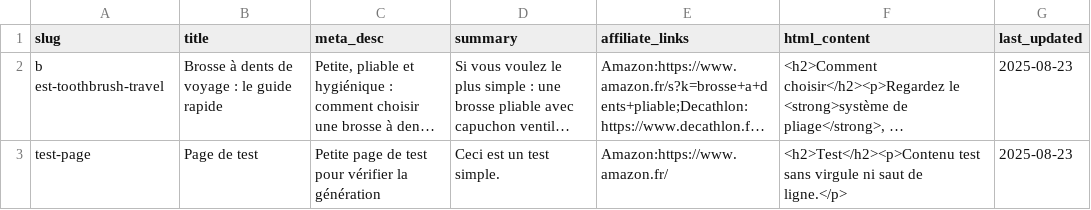
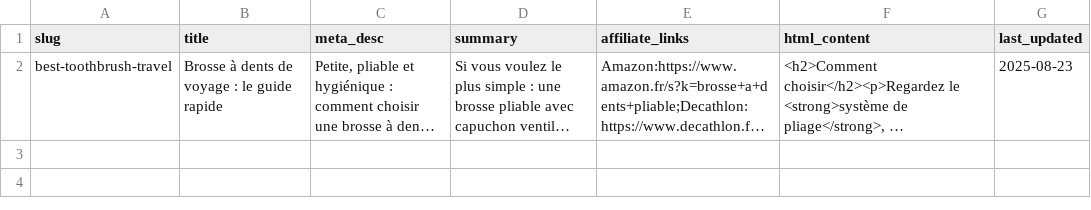
Before and after one commit to francois-cf/guidefacile, a CSV file: data/articles.csv, drawn as a sheet; long unchanged cells end in …; the diff names each change by its address in the sheet, - before the commit and + after, or states it on an @@ line.

Commit message:
Update articles.csv

```diff
--- a/data/articles.csv
+++ b/data/articles.csv
-A2 (slug): b est-toothbrush-travel
+A2 (slug): best-toothbrush-travel
-row 3: test-page | Page de test | Petite page de test pour vérifier la génération | Ceci est un test simple. | Amazon:https://www.amazon.fr/ | <h2>Test</h2><p>Contenu test sans virgule ni saut de ligne.</p> | 2025-08-23
```
